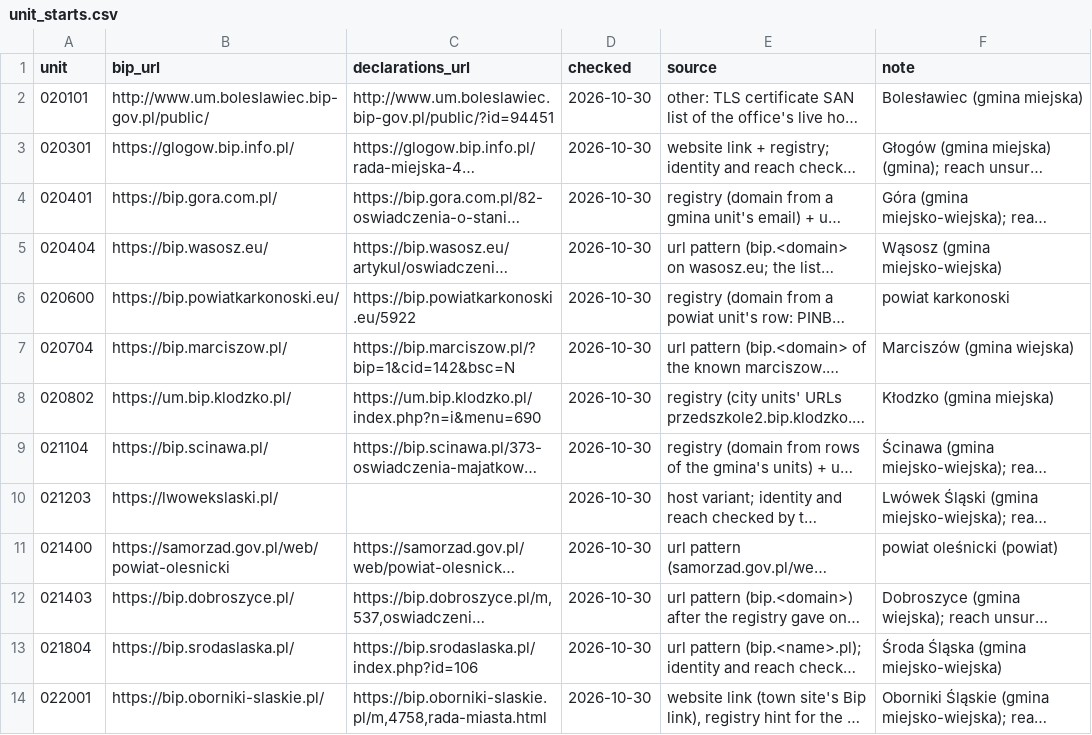
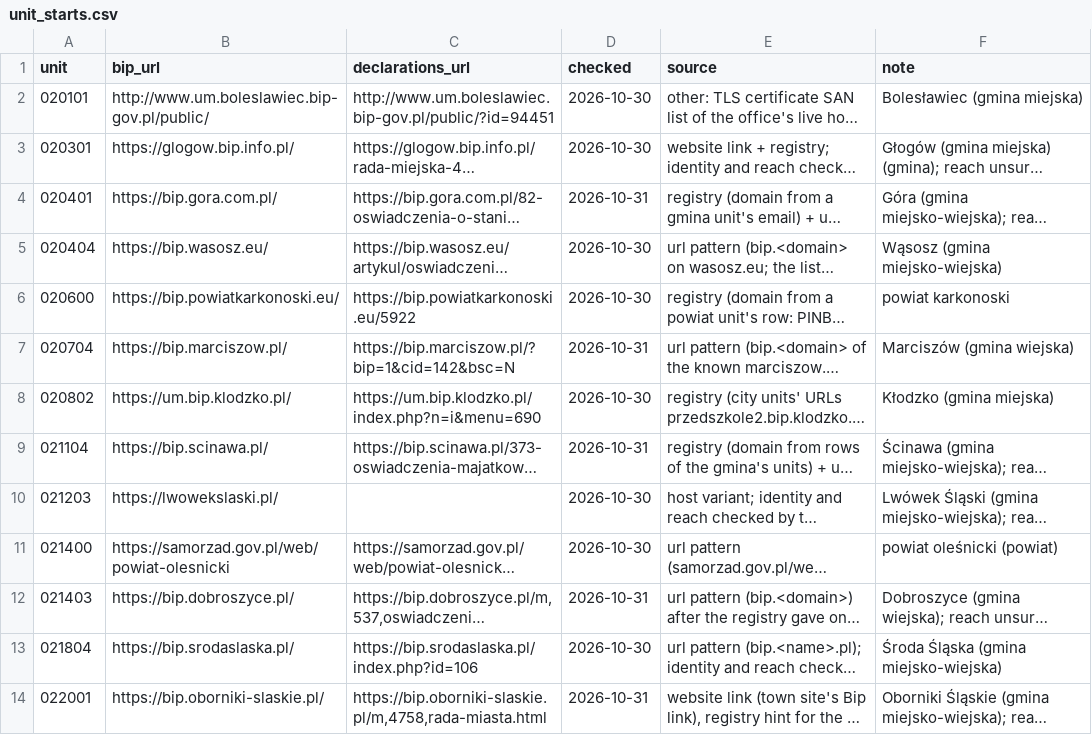
Before and after one commit to SzymonPajzert/koryta, a CSV file: data/pipelines/src/jobs/bip_crawler/unit_starts.csv, drawn as a sheet; only a part is shown; long unchanged cells end in …; the diff covers the shown part only; the diff names each change by its address in the sheet, - before the commit and + after, or states it on an @@ line.

Commit message:
Date the 65 BIP addresses checked on 10-31 by that day
The address research's first wave of 10-31 went into unit_starts.csv
stamped 2026-10-30, the day of the earlier rounds. Only the checked
column changes.

```diff
--- a/data/pipelines/src/jobs/bip_crawler/unit_starts.csv
+++ b/data/pipelines/src/jobs/bip_crawler/unit_starts.csv
-D4 (checked): 2026-10-30
+D4 (checked): 2026-10-31
-D7 (checked): 2026-10-30
+D7 (checked): 2026-10-31
-D9 (checked): 2026-10-30
+D9 (checked): 2026-10-31
-D12 (checked): 2026-10-30
+D12 (checked): 2026-10-31
-D14 (checked): 2026-10-30
+D14 (checked): 2026-10-31
```
Also changed, not shown: 60 edited cells elsewhere in this file.
